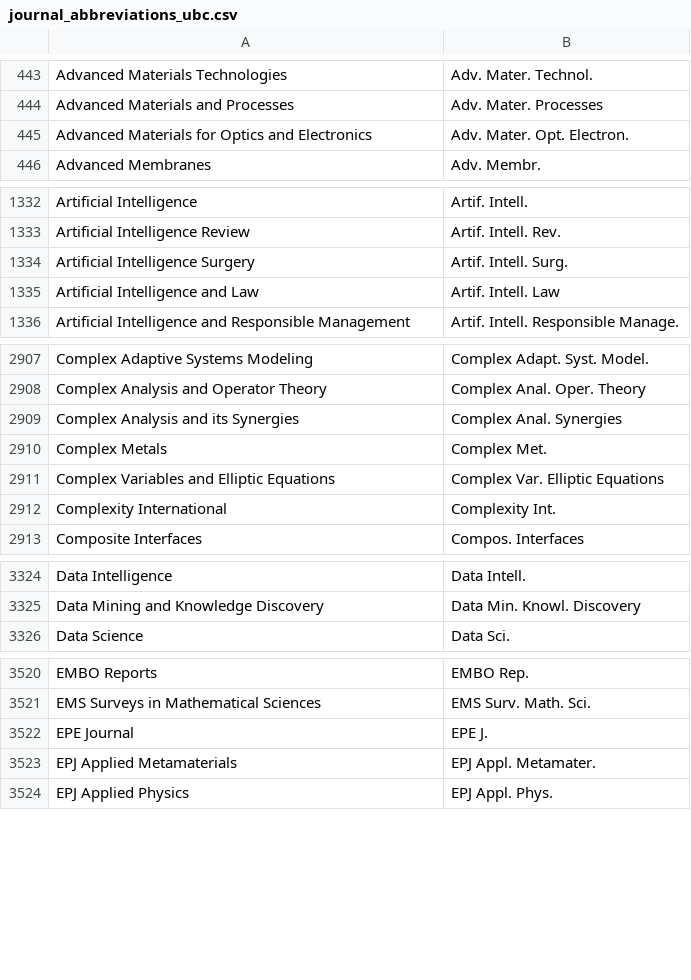
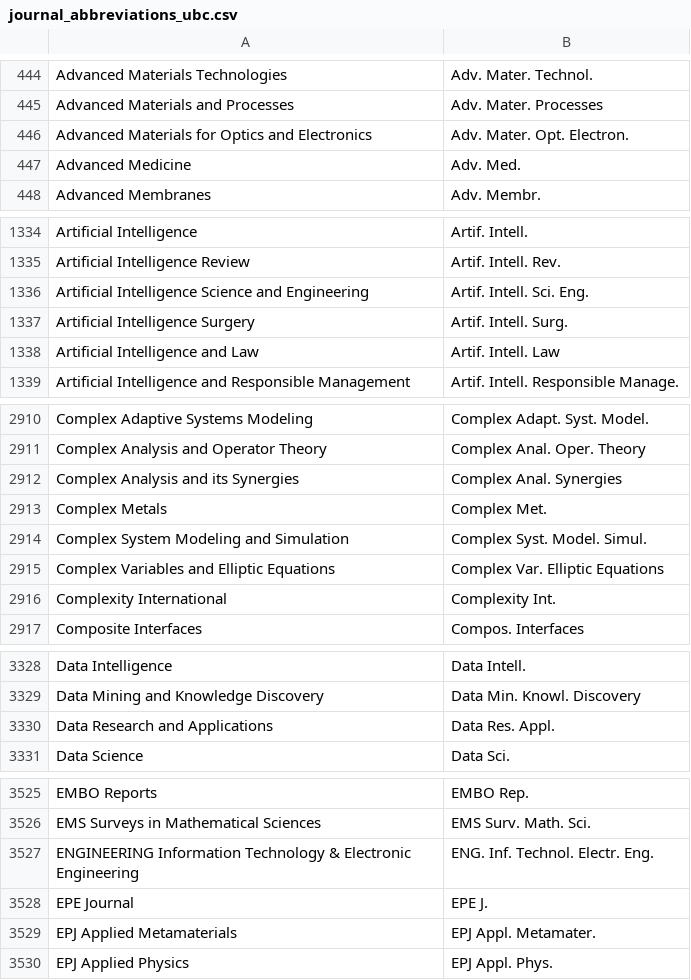
Before and after one commit to JabRef/abbrv.jabref.org, a CSV file: journals/journal_abbreviations_ubc.csv, drawn as a sheet; only a part is shown, gaps mark what is left out; the diff covers the shown part only; the diff names each change by its address in the sheet, - before the commit and + after, or states it on an @@ line.

```diff
--- a/journals/journal_abbreviations_ubc.csv
+++ b/journals/journal_abbreviations_ubc.csv
+row 447: Advanced Medicine | Adv. Med.
+row 1336: Artificial Intelligence Science and Engineering | Artif. Intell. Sci. Eng.
+row 2914: Complex System Modeling and Simulation | Complex Syst. Model. Simul.
+row 3330: Data Research and Applications | Data Res. Appl.
+row 3527: ENGINEERING Information Technology & Electronic Engineering | ENG. Inf. Technol. Electr. Eng.
```
Also changed, not shown: 32 added rows and 1 edited cell elsewhere in this file.
